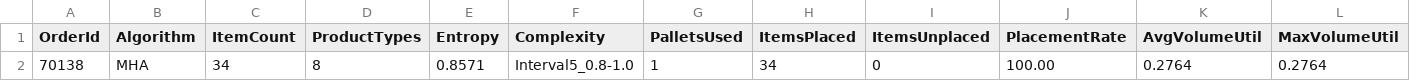
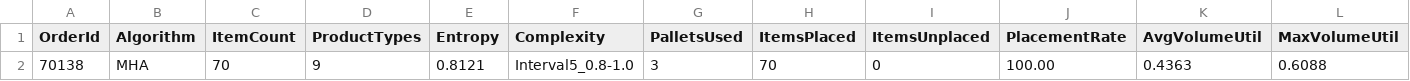
Before and after one commit to asher8554/MHAPalletizing, a CSV file: Results/benchmark_results.csv, drawn as a sheet; only a part is shown; removed rows and columns are numbered as before the commit, all else as after; rows hold the shown columns only; the diff names each change by its address in the sheet, - before the commit and + after, or states it on an @@ line.

```diff
--- a/Results/benchmark_results.csv
+++ b/Results/benchmark_results.csv
-row 2: 70138 | MHA | 34 | 8 | 0.8571 | Interval5_0.8-1.0 | 1 | 34 | 0 | 100.00 | 0.2764 | 0.2764
+row 2: 70138 | MHA | 70 | 9 | 0.8121 | Interval5_0.8-1.0 | 3 | 70 | 0 | 100.00 | 0.4363 | 0.6088
```
Also changed, not shown: Results/benchmark_summary.csv, Results/detailed_results_70138.csv, 7 other files.
